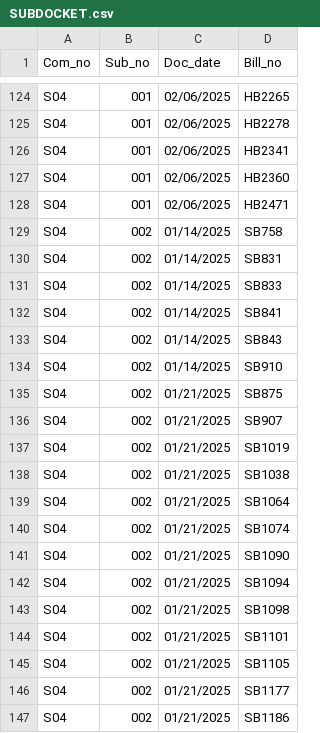
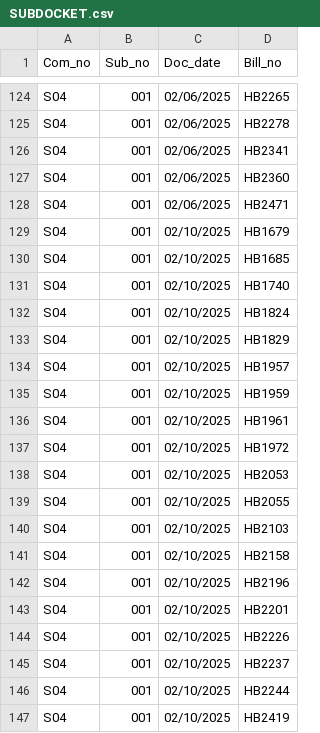
Before and after one commit to kyle-engler/va-legislature-datasette, a CSV file: va_legislature_datasette/lis_data/SUBDOCKET.csv, drawn as a sheet; only a part is shown, gaps mark what is left out; the shorter side is filled out with more unchanged rows; the diff covers the shown part only; the diff names each change by its address in the sheet, - before the commit and + after, or states it on an @@ line.

```diff
--- a/va_legislature_datasette/lis_data/SUBDOCKET.csv
+++ b/va_legislature_datasette/lis_data/SUBDOCKET.csv
+row 129: S04 | 001 | 02/10/2025 | HB1679
+row 130: S04 | 001 | 02/10/2025 | HB1685
+row 131: S04 | 001 | 02/10/2025 | HB1740
+row 132: S04 | 001 | 02/10/2025 | HB1824
+row 133: S04 | 001 | 02/10/2025 | HB1829
+row 134: S04 | 001 | 02/10/2025 | HB1957
+row 135: S04 | 001 | 02/10/2025 | HB1959
+row 136: S04 | 001 | 02/10/2025 | HB1961
+row 137: S04 | 001 | 02/10/2025 | HB1972
+row 138: S04 | 001 | 02/10/2025 | HB2053
+row 139: S04 | 001 | 02/10/2025 | HB2055
+row 140: S04 | 001 | 02/10/2025 | HB2103
+row 141: S04 | 001 | 02/10/2025 | HB2158
+row 142: S04 | 001 | 02/10/2025 | HB2196
+row 143: S04 | 001 | 02/10/2025 | HB2201
+row 144: S04 | 001 | 02/10/2025 | HB2226
+row 145: S04 | 001 | 02/10/2025 | HB2237
+row 146: S04 | 001 | 02/10/2025 | HB2244
+row 147: S04 | 001 | 02/10/2025 | HB2419
```
Also changed, not shown: 26 added rows elsewhere in this file, va_legislature_datasette/lis_data/Amendments.csv, va_legislature_datasette/lis_data/DOCKET.csv, 6 other files.
